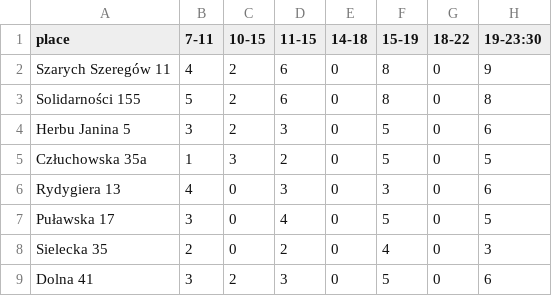
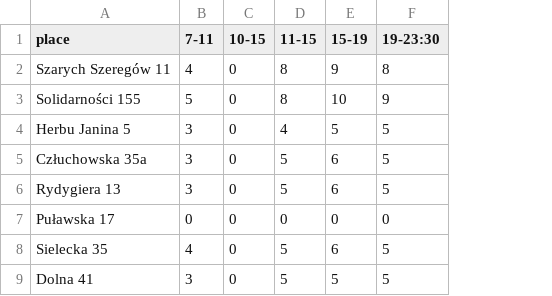
Before and after one commit to zbyszekjohnson/shyftplan-scripts, a CSV file: scripts_first_steps/JUSH/shifts.csv, drawn as a sheet; only a part is shown; removed rows and columns are numbered as before the commit, all else as after; the diff covers the shown part only; the diff names each change by its address in the sheet, - before the commit and + after, or states it on an @@ line.

```diff
--- a/scripts_first_steps/JUSH/shifts.csv
+++ b/scripts_first_steps/JUSH/shifts.csv
-column E (14-18), rows 2-9: all 0
-column G (18-22), rows 2-9: all 0
-C2:C4 (10-15): 2
+C2:C4 (10-15): 0
-D2:D3 (11-15): 6
+D2:D3 (11-15): 8
-E2 (15-19): 8
+E2 (15-19): 9
-F2 (19-23:30): 9
+F2 (19-23:30): 8
-E3 (15-19): 8
+E3 (15-19): 10
-F3 (19-23:30): 8
+F3 (19-23:30): 9
-D4 (11-15): 3
+D4 (11-15): 4
-F4 (19-23:30): 6
+F4 (19-23:30): 5
-B5 (7-11): 1
+B5 (7-11): 3
-C5 (10-15): 3
+C5 (10-15): 0
-D5 (11-15): 2
+D5 (11-15): 5
-E5 (15-19): 5
+E5 (15-19): 6
-B6 (7-11): 4
+B6 (7-11): 3
-D6 (11-15): 3
+D6 (11-15): 5
-E6 (15-19): 3
+E6 (15-19): 6
-F6 (19-23:30): 6
+F6 (19-23:30): 5
-B7 (7-11): 3
+B7 (7-11): 0
-D7 (11-15): 4
+D7 (11-15): 0
-E7 (15-19): 5
+E7 (15-19): 0
-F7 (19-23:30): 5
+F7 (19-23:30): 0
-B8 (7-11): 2
+B8 (7-11): 4
-D8 (11-15): 2
+D8 (11-15): 5
-E8 (15-19): 4
+E8 (15-19): 6
-F8 (19-23:30): 3
+F8 (19-23:30): 5
-C9 (10-15): 2
+C9 (10-15): 0
-D9 (11-15): 3
+D9 (11-15): 5
-F9 (19-23:30): 6
+F9 (19-23:30): 5
```
Also changed, not shown: 9 removed rows and 39 edited cells elsewhere in this file, scripts_first_steps/COOL_LOGISTICS/shifts_cl.csv, scripts_first_steps/JUSH/riders_shifts.csv, 25 other files.
